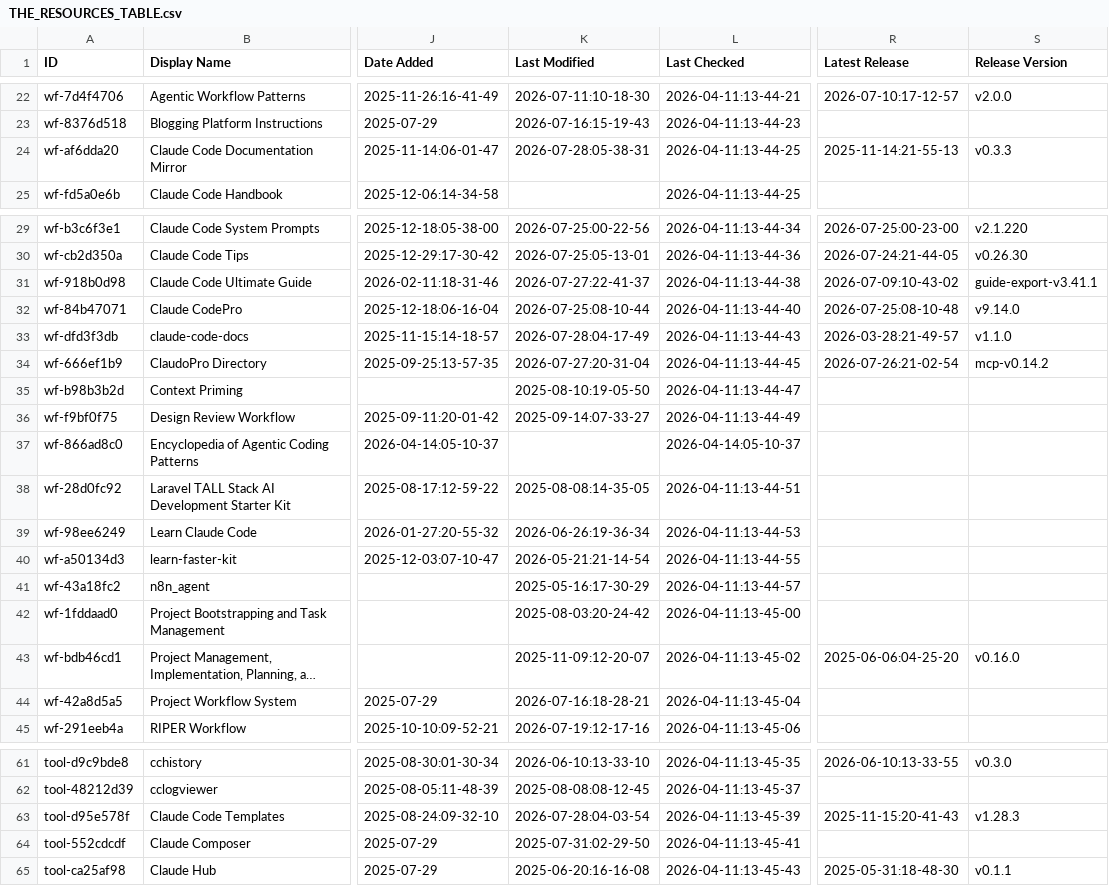
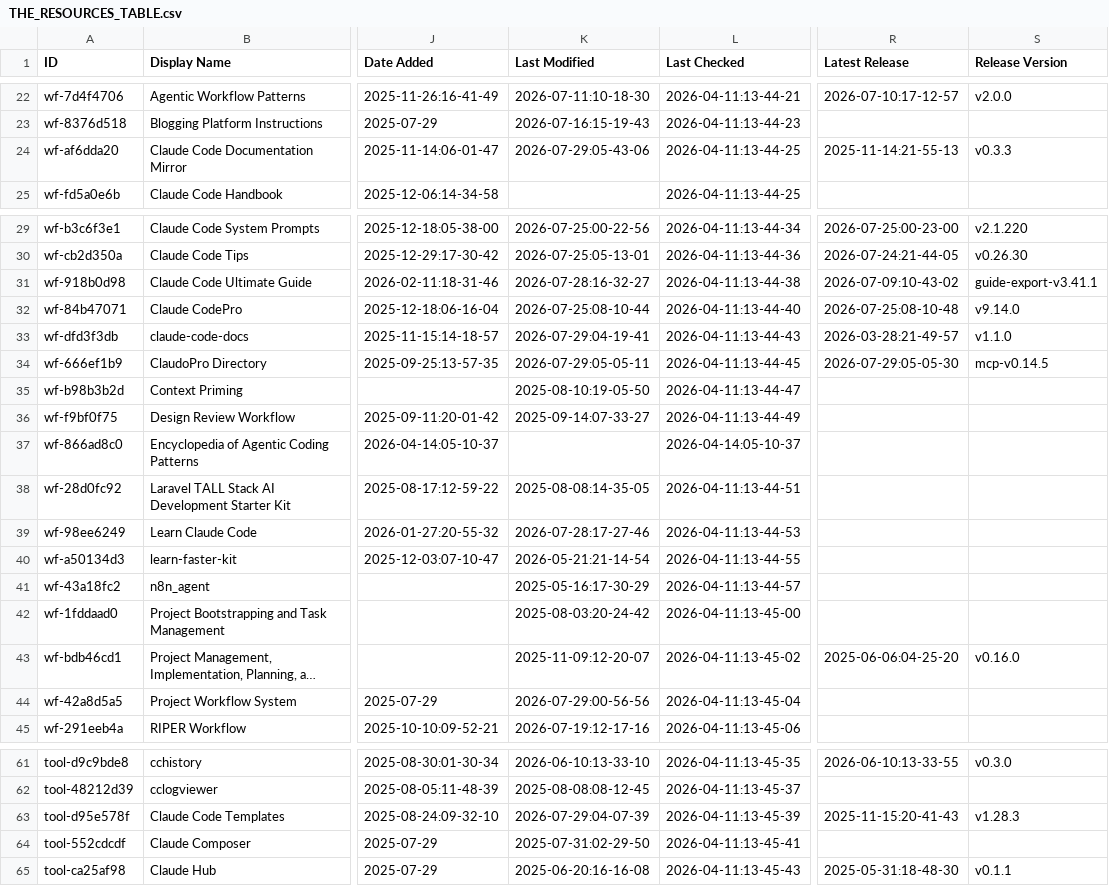
Before and after one commit to kekewolf/awesome-claude-code, a CSV file: THE_RESOURCES_TABLE.csv, drawn as a sheet; only a part is shown, gaps mark what is left out; long unchanged cells end in …; the diff covers the shown part only; the diff names each change by its address in the sheet, - before the commit and + after, or states it on an @@ line.

```diff
--- a/THE_RESOURCES_TABLE.csv
+++ b/THE_RESOURCES_TABLE.csv
-K24 (Last Modified): 2026-07-28:05-38-31
+K24 (Last Modified): 2026-07-29:05-43-06
-K31 (Last Modified): 2026-07-27:22-41-37
+K31 (Last Modified): 2026-07-28:16-32-27
-K33 (Last Modified): 2026-07-28:04-17-49
+K33 (Last Modified): 2026-07-29:04-19-41
-K34 (Last Modified): 2026-07-27:20-31-04
+K34 (Last Modified): 2026-07-29:05-05-11
-R34 (Latest Release): 2026-07-26:21-02-54
+R34 (Latest Release): 2026-07-29:05-05-30
-S34 (Release Version): mcp-v0.14.2
+S34 (Release Version): mcp-v0.14.5
-K39 (Last Modified): 2026-06-26:19-36-34
+K39 (Last Modified): 2026-07-28:17-27-46
-K44 (Last Modified): 2026-07-16:18-28-21
+K44 (Last Modified): 2026-07-29:00-56-56
-K63 (Last Modified): 2026-07-28:04-03-54
+K63 (Last Modified): 2026-07-29:04-07-39
```
Also changed, not shown: 42 edited cells elsewhere in this file.
